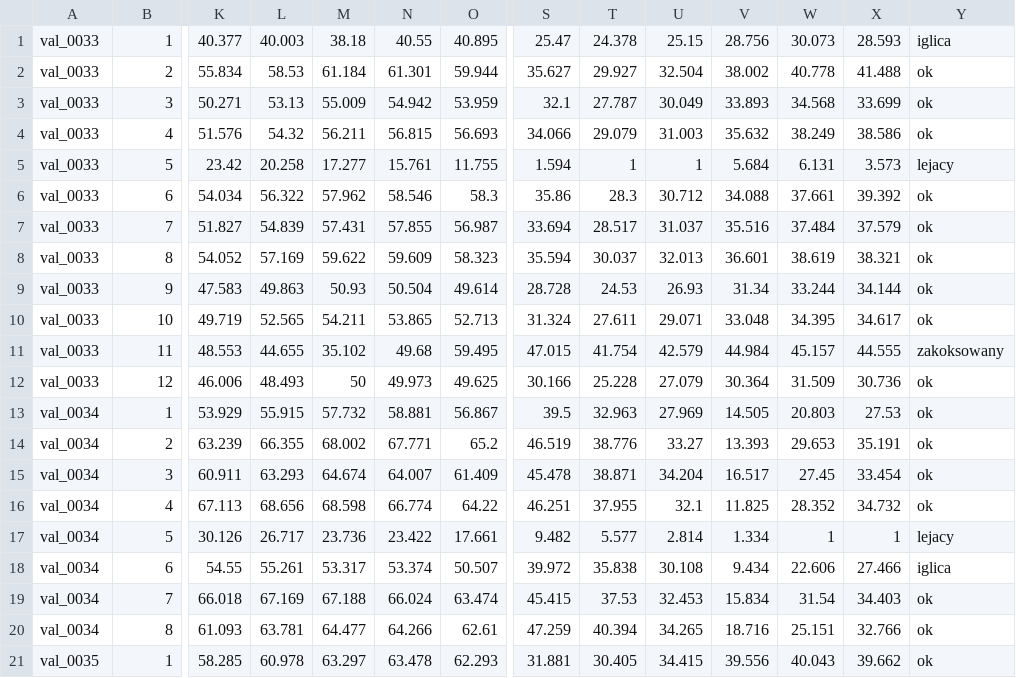
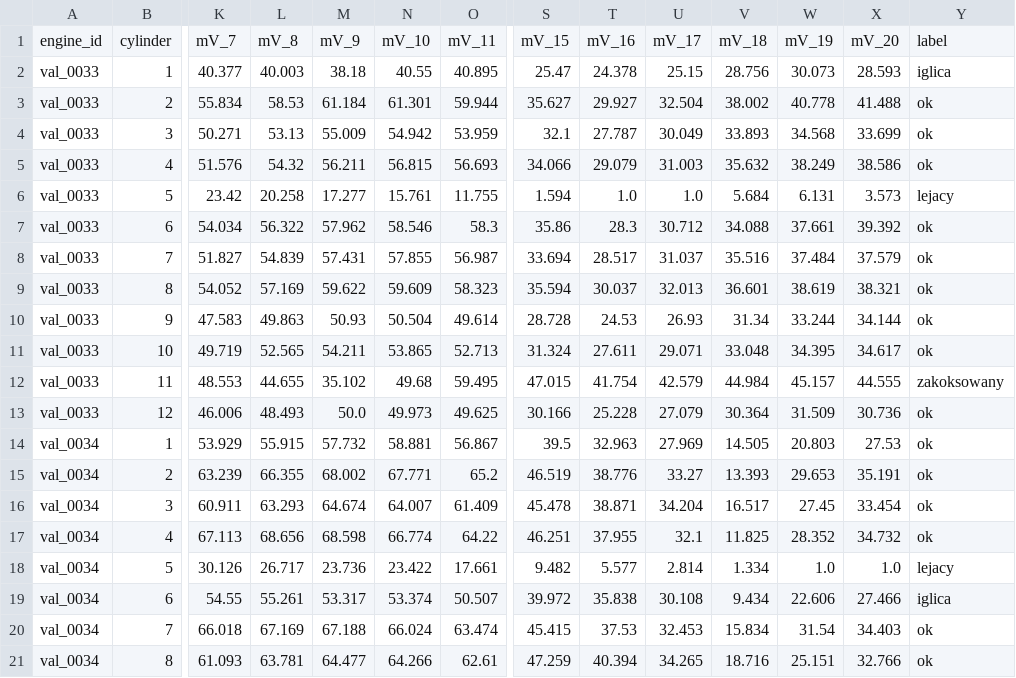
Before and after one commit to janpopowicz/hackaton_engin_ml, a CSV file: final_valid.csv, drawn as a sheet; only a part is shown, gaps mark what is left out; the shorter side is filled out with more unchanged rows; addresses are those after the commit; rows hold the shown columns only; the diff names each change by its address in the sheet, - before the commit and + after, or states it on an @@ line.

```diff
--- a/final_valid.csv
+++ b/final_valid.csv
+row 1: engine_id | cylinder | mV_7 | mV_8 | mV_9 | mV_10 | mV_11 | mV_15 | mV_16 | mV_17 | mV_18 | mV_19 | mV_20 | label
-T6: 1
+T6: 1.0
-U6: 1
+U6: 1.0
-M13: 50
+M13: 50.0
-W18: 1
+W18: 1.0
-X18: 1
+X18: 1.0
```
Also changed, not shown: predictions.csv, 6 other files.
